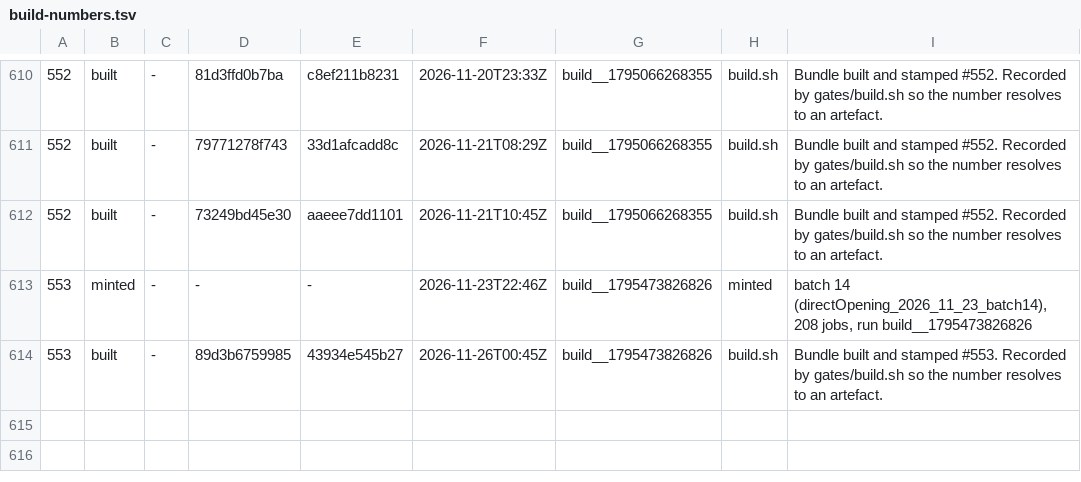
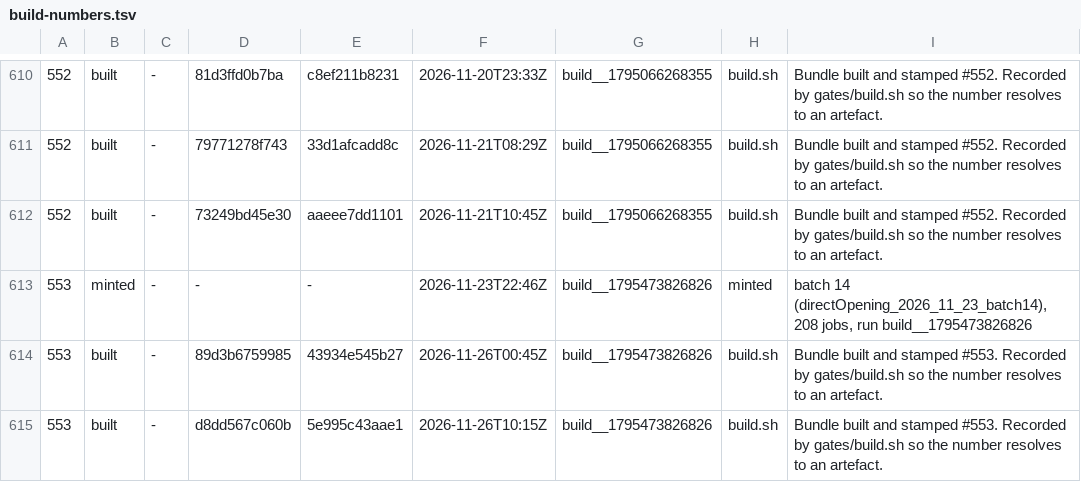
Before and after one commit to LearnToCheckmate/chess-trainer, a TSV file: gates/build-numbers.tsv, drawn as a sheet; only a part is shown, gaps mark what is left out.

```diff
--- a/gates/build-numbers.tsv
+++ b/gates/build-numbers.tsv
@@ -614 +614,2 @@
 553	built	-	89d3b6759985	43934e545b27	2026-11-26T00:45Z	build__1795473826826	build.sh	Bundle built and stamped #553. Recorded by gates/build.sh so the number resolves to an artefact.
+553	built	-	d8dd567c060b	5e995c43aae1	2026-11-26T10:15Z	build__1795473826826	build.sh	Bundle built and stamped #553. Recorded by gates/build.sh so the number resolves to an artefact.
```
Also changed, not shown: 1 other file.
